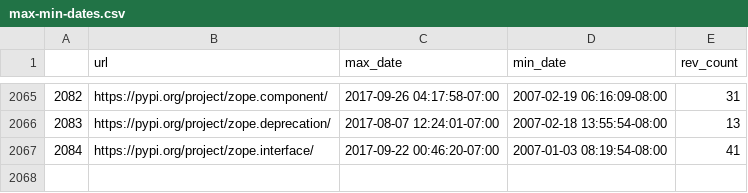
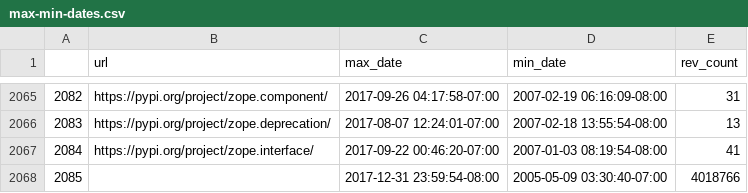
Before and after one commit to DerekRobin/Survival-Analysis-of-OSS-Projects, a CSV file: Analysis&Data/max-min-dates.csv, drawn as a sheet; only a part is shown, gaps mark what is left out; the diff names each change by its address in the sheet, - before the commit and + after, or states it on an @@ line.

Commit message:
fixing data collection

```diff
--- a/Analysis&Data/max-min-dates.csv
+++ b/Analysis&Data/max-min-dates.csv
+row 2068: 2085 |  | 2017-12-31 23:59:54-08:00 | 2005-05-09 03:30:40-07:00 | 4018766
```
Also changed, not shown: 3 other files.
